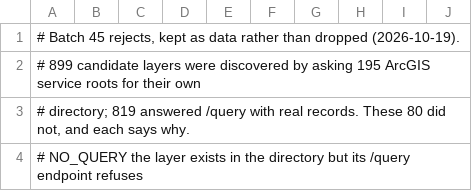
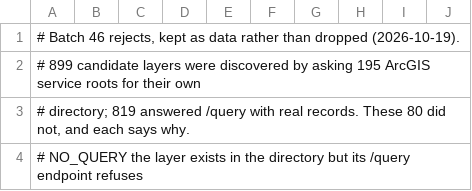
Before and after one commit to rayanchl/JapanOSINT, a TSV file: docs/rejected-sources-batch46.tsv (was docs/rejected-sources-batch45.tsv), drawn as a sheet; only a part is shown.

```diff
--- a/docs/rejected-sources-batch45.tsv
+++ b/docs/rejected-sources-batch46.tsv
@@ -1,2 +1,2 @@
-# Batch 45 rejects, kept as data rather than dropped (2026-10-19).
+# Batch 46 rejects, kept as data rather than dropped (2026-10-19).
 # 899 candidate layers were discovered by asking 195 ArcGIS service roots for their own
```
Also changed, not shown: docs/cycle-health-2026-10-19.tsv, 10 other files.
